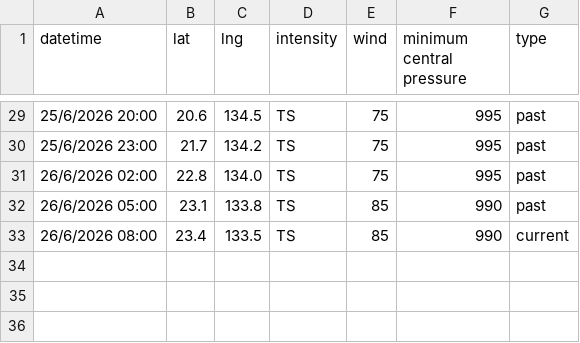
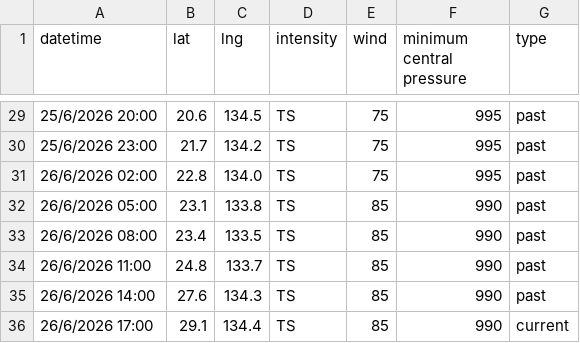
Before and after one commit to zax41006-bot/MMC-TC-GIS, a CSV file: past_track_B.csv, drawn as a sheet; only a part is shown, gaps mark what is left out.

Commit message:
Update past_track_B.csv

```diff
--- a/past_track_B.csv
+++ b/past_track_B.csv
@@ -32,2 +32,5 @@ datetime,lat,lng,intensity,wind,minimum central pressure,type
 26/6/2026 05:00,23.1,133.8,TS,85,990,past
-26/6/2026 08:00,23.4,133.5,TS,85,990,current
+26/6/2026 08:00,23.4,133.5,TS,85,990,past
+26/6/2026 11:00,24.8,133.7,TS,85,990,past
+26/6/2026 14:00,27.6,134.3,TS,85,990,past
+26/6/2026 17:00,29.1,134.4,TS,85,990,current
```
